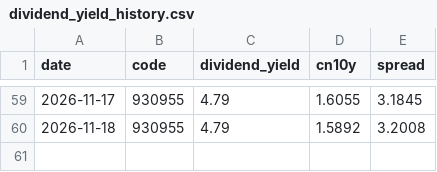
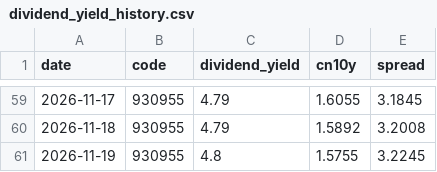
Before and after one commit to ConnieLH/etf-monitor-cloud, a CSV file: history/dividend_yield_history.csv, drawn as a sheet; only a part is shown, gaps mark what is left out; the diff names each change by its address in the sheet, - before the commit and + after, or states it on an @@ line.

```diff
--- a/history/dividend_yield_history.csv
+++ b/history/dividend_yield_history.csv
+row 61: 2026-11-19 | 930955 | 4.8 | 1.5755 | 3.2245
```
Also changed, not shown: history/daily_snapshots.csv.
